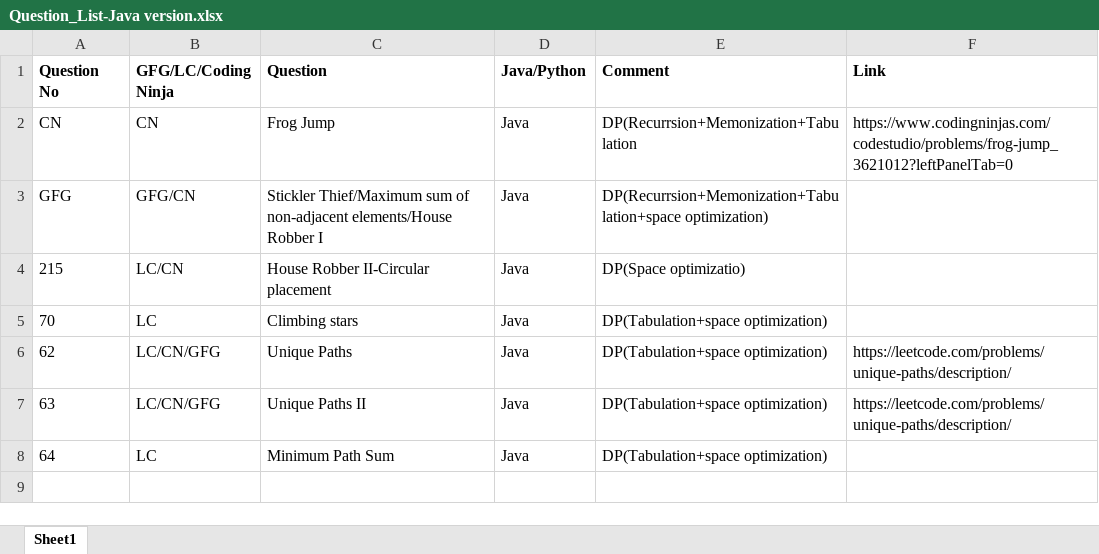
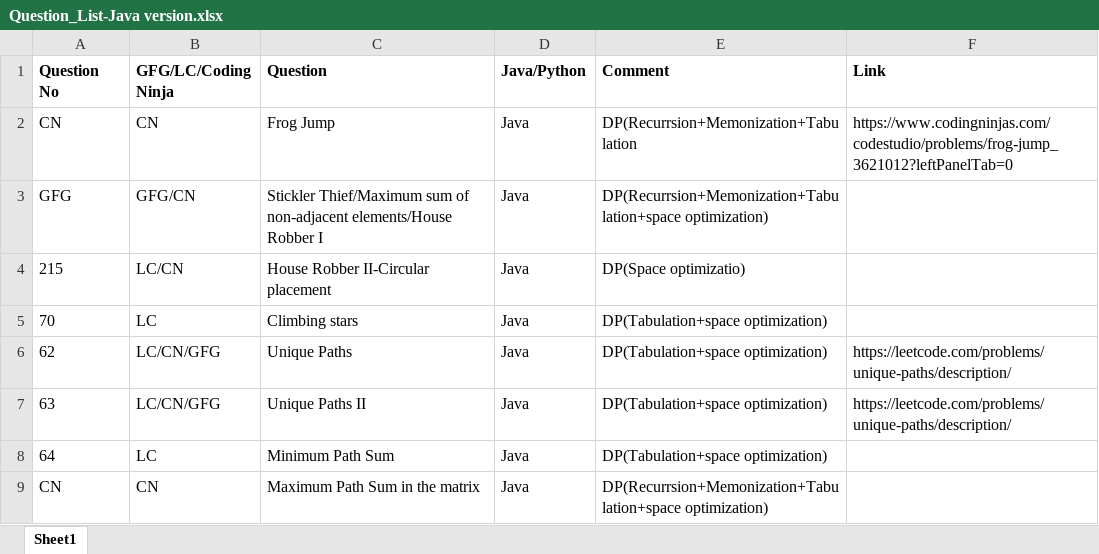
Before and after one commit to ParagNaik2021/Leetcode, an Excel workbook: Dynamic Programming/Question_List-Java version.xlsx, sheet Sheet1, drawn as a sheet; values as stored, in another font and other column widths than the file's, no borders; the diff names each change by its address in the sheet, - before the commit and + after, or states it on an @@ line.

Commit message:
CN. Maximum Path sum (recurrssion,tabulation,memoization,space optimization)
CN. Maximum Path sum (recurrssion,tabulation,memoization,space optimization)

```diff
--- a/Dynamic Programming/Question_List-Java version.xlsx (sheet Sheet1)
+++ b/Dynamic Programming/Question_List-Java version.xlsx (sheet Sheet1)
+row 9: CN | CN | Maximum Path Sum in the matrix | Java | DP(Recurrsion+Memonization+Tabulation+space optimization)
```
Also changed, not shown: 1 other file.
